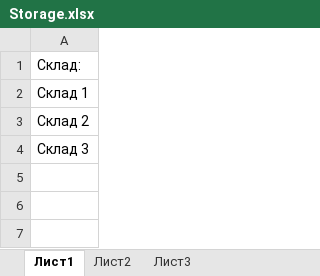
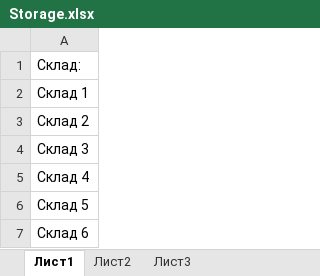
Before and after one commit to wuriken/DatalogicScorpio, an Excel workbook: Exchange/OUT/Storage.xlsx, sheet Лист1, drawn as a sheet; values as stored, in another font and other column widths than the file's, no borders; the diff names each change by its address in the sheet, - before the commit and + after, or states it on an @@ line.

```diff
--- a/Exchange/OUT/Storage.xlsx (sheet Лист1)
+++ b/Exchange/OUT/Storage.xlsx (sheet Лист1)
+row 5: Склад 4
+row 6: Склад 5
+row 7: Склад 6
```
Also changed, not shown: Exchange/OUT/Contractors.xlsx, Exchange/OUT/Products.xlsx, 43 other files.
